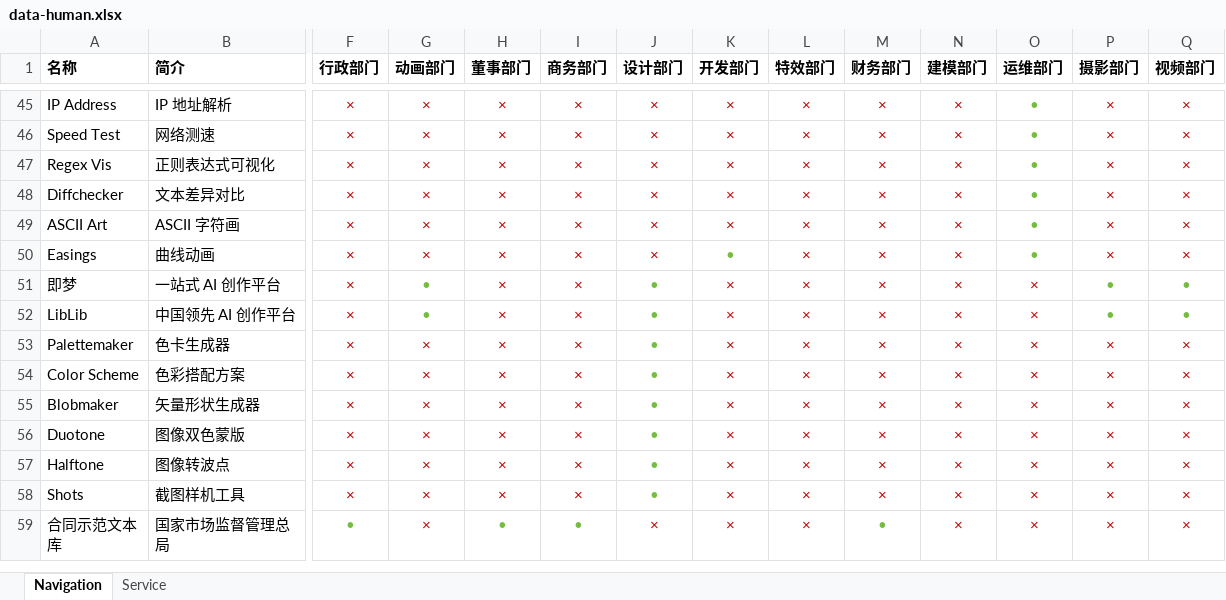
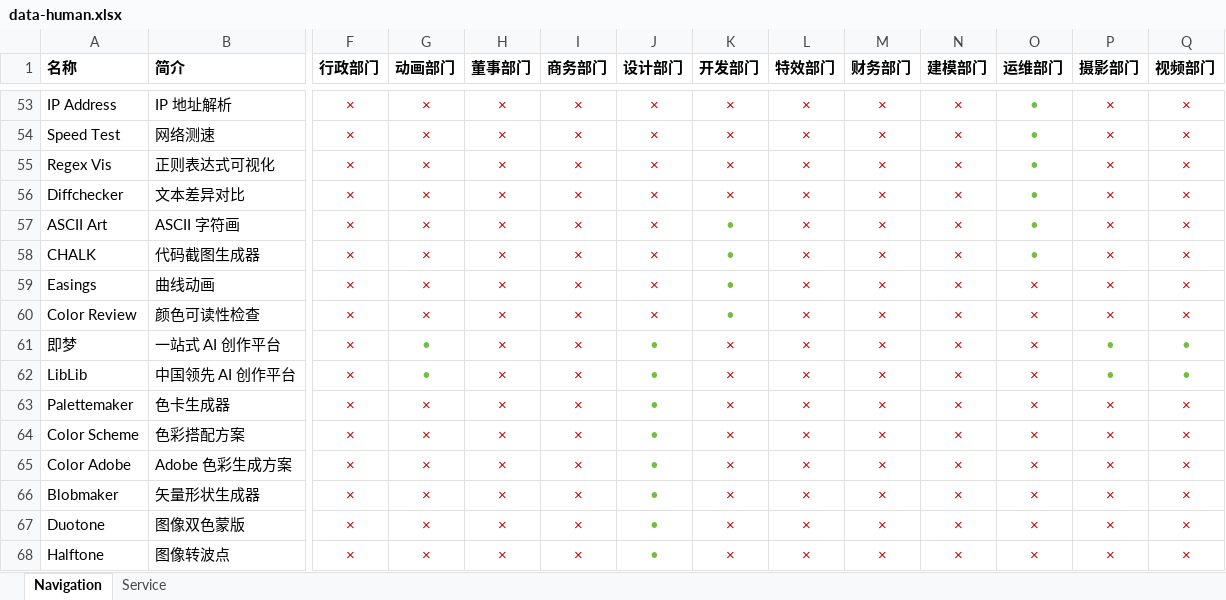
Before and after one commit to 0x0CFF/Panel-Studio, an Excel workbook: instance/data-human.xlsx, sheet Navigation, drawn as a sheet; only a part is shown, gaps mark what is left out; the shorter side is filled out with more unchanged rows; values as stored, in another font and other column widths than the file's, no borders; addresses are those after the commit; rows hold the shown columns only; the diff covers the shown part only; the diff names each change by its address in the sheet, - before the commit and + after, or states it on an @@ line.

```diff
--- a/instance/data-human.xlsx (sheet Navigation)
+++ b/instance/data-human.xlsx (sheet Navigation)
-K57 (开发部门): ×
+K57 (开发部门): •
-K57 text colour: #C00000
+K57 text colour: #75BD42
+row 58: CHALK | 代码截图生成器 | × | × | × | × | × | • | × | × | × | • | × | ×
-O59 (运维部门): •
+O59 (运维部门): ×
-O59 text colour: #75BD42
+O59 text colour: #C00000
+row 60: Color Review | 颜色可读性检查 | × | × | × | × | × | • | × | × | × | × | × | ×
+row 65: Color Adobe | Adobe 色彩生成方案 | × | × | × | × | • | × | × | × | × | × | × | ×
```
Also changed, not shown: 8 added rows and 1 moved row elsewhere in this sheet, 8 other files.
